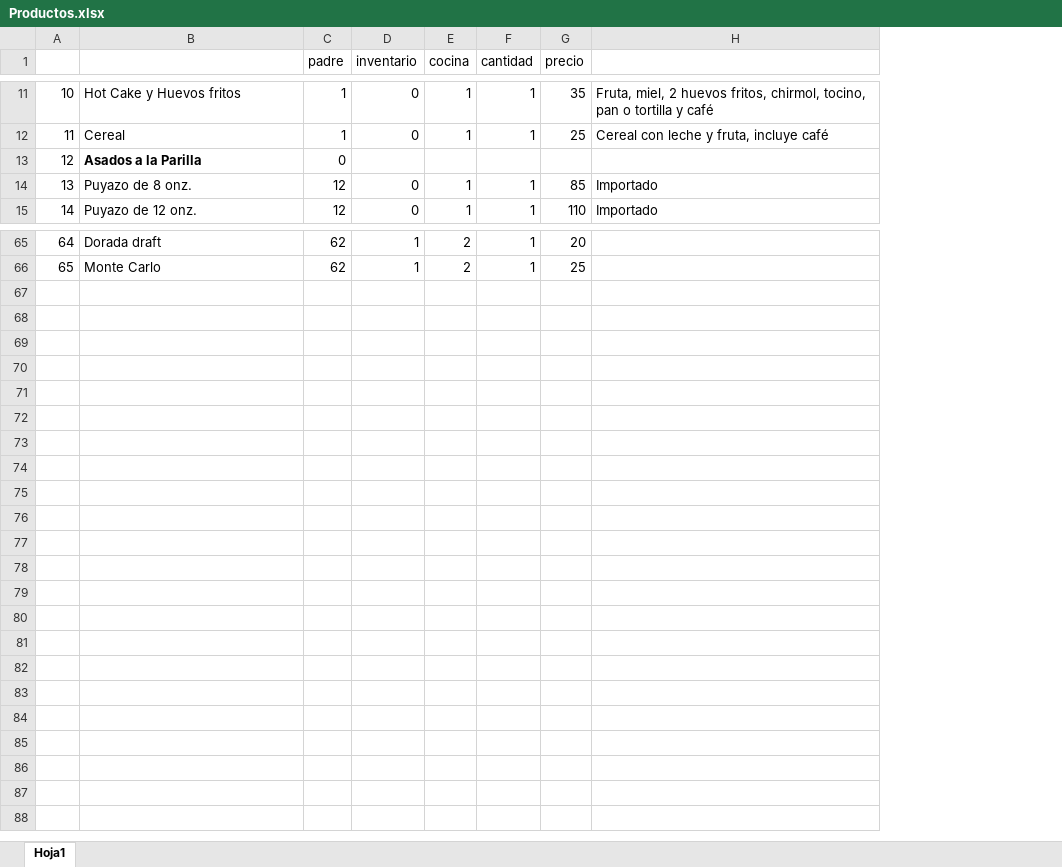
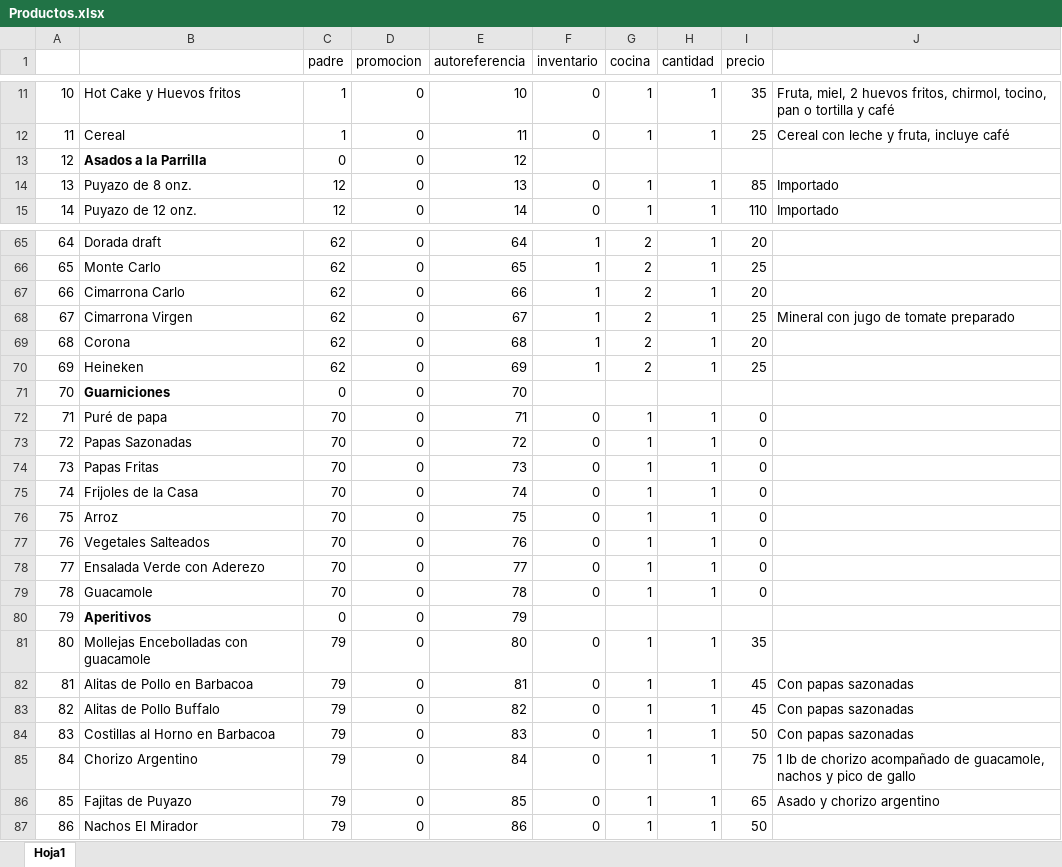
Before and after one commit to RenHec/sis_h_r, an Excel workbook: backend/database/seeders/Catalogos/Productos.xlsx, sheet Hoja1, drawn as a sheet; only a part is shown, gaps mark what is left out; values as stored, in another font and other column widths than the file's, no borders; the diff names each change by its address in the sheet, - before the commit and + after, or states it on an @@ line.

```diff
--- a/backend/database/seeders/Catalogos/Productos.xlsx (sheet Hoja1)
+++ b/backend/database/seeders/Catalogos/Productos.xlsx (sheet Hoja1)
+column D (promocion), rows 11-15: all 0; rows 65-66: 0 | 0
+column E (autoreferencia), rows 11-15: 10 | 11 | 12 | 13 | 14; rows 65-66: 64 | 65
-B13: Asados a la Parilla
+B13: Asados a la Parrilla
+row 67: 66 | Cimarrona Carlo | 62 | 0 | 66 | 1 | 2 | 1 | 20
+row 68: 67 | Cimarrona Virgen | 62 | 0 | 67 | 1 | 2 | 1 | 25 | Mineral con jugo de tomate preparado
+row 69: 68 | Corona | 62 | 0 | 68 | 1 | 2 | 1 | 20
+row 70: 69 | Heineken | 62 | 0 | 69 | 1 | 2 | 1 | 25
+row 71: 70 | Guarniciones | 0 | 0 | 70
+row 72: 71 | Puré de papa | 70 | 0 | 71 | 0 | 1 | 1 | 0
+row 73: 72 | Papas Sazonadas | 70 | 0 | 72 | 0 | 1 | 1 | 0
+row 74: 73 | Papas Fritas | 70 | 0 | 73 | 0 | 1 | 1 | 0
+row 75: 74 | Frijoles de la Casa | 70 | 0 | 74 | 0 | 1 | 1 | 0
+row 76: 75 | Arroz | 70 | 0 | 75 | 0 | 1 | 1 | 0
+row 77: 76 | Vegetales Salteados | 70 | 0 | 76 | 0 | 1 | 1 | 0
+row 78: 77 | Ensalada Verde con Aderezo | 70 | 0 | 77 | 0 | 1 | 1 | 0
+row 79: 78 | Guacamole | 70 | 0 | 78 | 0 | 1 | 1 | 0
+row 80: 79 | Aperitivos | 0 | 0 | 79
+row 81: 80 | Mollejas Encebolladas con guacamole | 79 | 0 | 80 | 0 | 1 | 1 | 35
+row 82: 81 | Alitas de Pollo en Barbacoa | 79 | 0 | 81 | 0 | 1 | 1 | 45 | Con papas sazonadas
+row 83: 82 | Alitas de Pollo Buffalo | 79 | 0 | 82 | 0 | 1 | 1 | 45 | Con papas sazonadas
+row 84: 83 | Costillas al Horno en Barbacoa | 79 | 0 | 83 | 0 | 1 | 1 | 50 | Con papas sazonadas
+row 85: 84 | Chorizo Argentino | 79 | 0 | 84 | 0 | 1 | 1 | 75 | 1 lb de chorizo acompañado de guacamole, nachos y pico de gallo
+row 86: 85 | Fajitas de Puyazo | 79 | 0 | 85 | 0 | 1 | 1 | 65 | Asado y chorizo argentino
+row 87: 86 | Nachos El Mirador | 79 | 0 | 86 | 0 | 1 | 1 | 50
```
Also changed, not shown: 21 other files.
